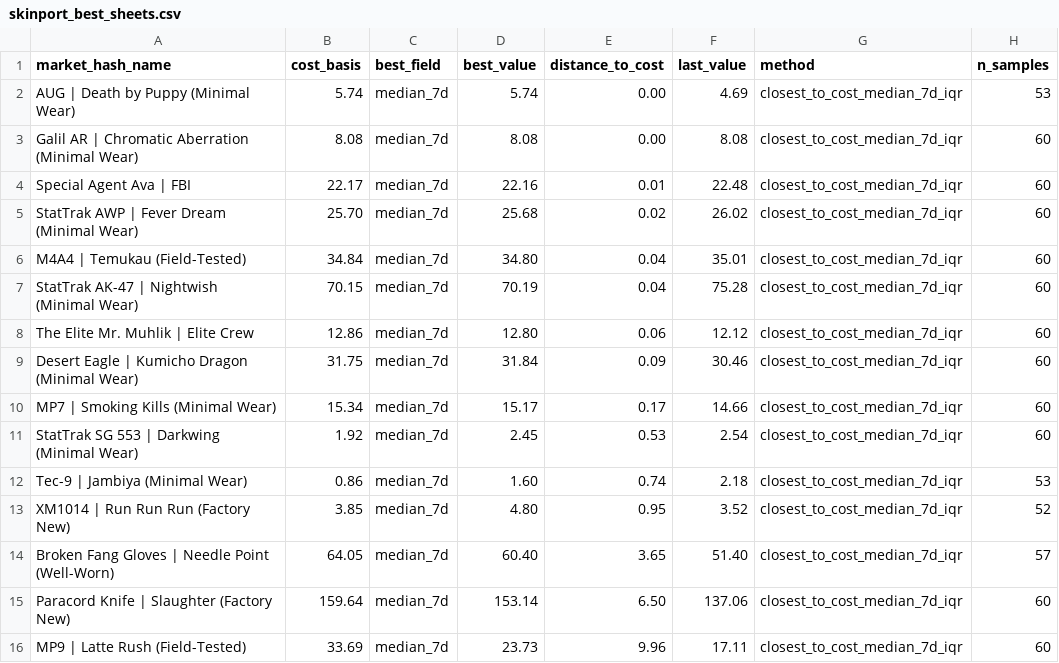
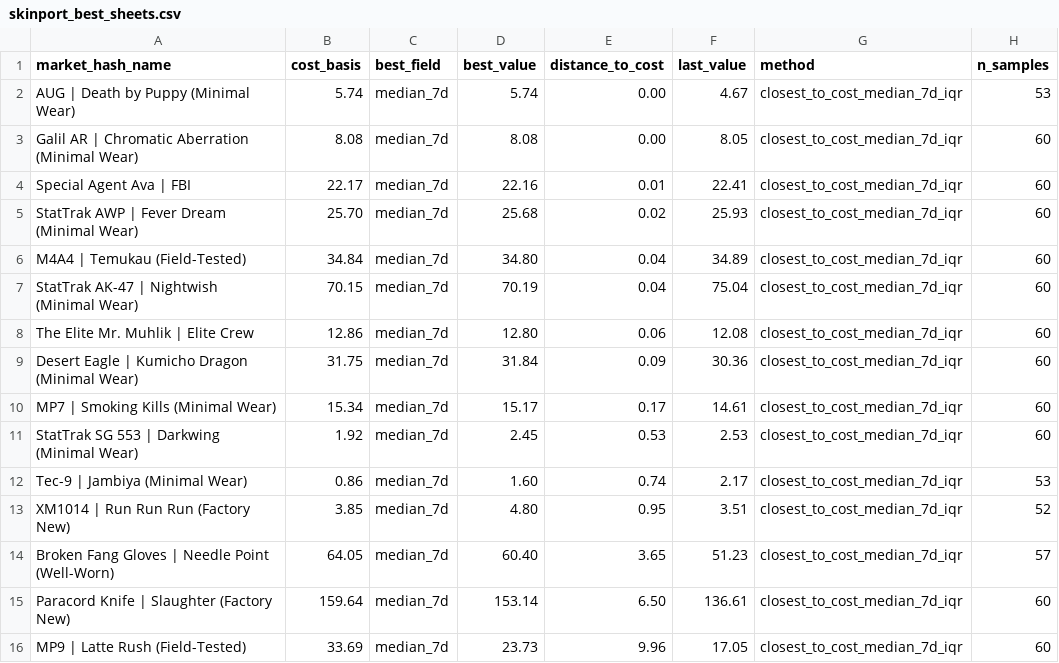
Before and after one commit to jpcarrascom2311-commits/skinport-tracker, a CSV file: skinport_best_sheets.csv, drawn as a sheet.

```diff
--- a/skinport_best_sheets.csv
+++ b/skinport_best_sheets.csv
@@ -1,16 +1,16 @@
 market_hash_name,cost_basis,best_field,best_value,distance_to_cost,last_value,method,n_samples
-AUG | Death by Puppy (Minimal Wear),5.74,median_7d,5.74,0.00,4.69,closest_to_cost_median_7d_iqr,53
-Galil AR | Chromatic Aberration (Minimal Wear),8.08,median_7d,8.08,0.00,8.08,closest_to_cost_median_7d_iqr,60
-Special Agent Ava | FBI,22.17,median_7d,22.16,0.01,22.48,closest_to_cost_median_7d_iqr,60
-StatTrak AWP | Fever Dream (Minimal Wear),25.70,median_7d,25.68,0.02,26.02,closest_to_cost_median_7d_iqr,60
-M4A4 | Temukau (Field-Tested),34.84,median_7d,34.80,0.04,35.01,closest_to_cost_median_7d_iqr,60
-StatTrak AK-47 | Nightwish (Minimal Wear),70.15,median_7d,70.19,0.04,75.28,closest_to_cost_median_7d_iqr,60
-The Elite Mr. Muhlik | Elite Crew,12.86,median_7d,12.80,0.06,12.12,closest_to_cost_median_7d_iqr,60
-Desert Eagle | Kumicho Dragon (Minimal Wear),31.75,median_7d,31.84,0.09,30.46,closest_to_cost_median_7d_iqr,60
-MP7 | Smoking Kills (Minimal Wear),15.34,median_7d,15.17,0.17,14.66,closest_to_cost_median_7d_iqr,60
-StatTrak SG 553 | Darkwing (Minimal Wear),1.92,median_7d,2.45,0.53,2.54,closest_to_cost_median_7d_iqr,60
-Tec-9 | Jambiya (Minimal Wear),0.86,median_7d,1.60,0.74,2.18,closest_to_cost_median_7d_iqr,53
-XM1014 | Run Run Run (Factory New),3.85,median_7d,4.80,0.95,3.52,closest_to_cost_median_7d_iqr,52
-Broken Fang Gloves | Needle Point (Well-Worn),64.05,median_7d,60.40,3.65,51.40,closest_to_cost_median_7d_iqr,57
-Paracord Knife | Slaughter (Factory New),159.64,median_7d,153.14,6.50,137.06,closest_to_cost_median_7d_iqr,60
-MP9 | Latte Rush (Field-Tested),33.69,median_7d,23.73,9.96,17.11,closest_to_cost_median_7d_iqr,60
+AUG | Death by Puppy (Minimal Wear),5.74,median_7d,5.74,0.00,4.67,closest_to_cost_median_7d_iqr,53
+Galil AR | Chromatic Aberration (Minimal Wear),8.08,median_7d,8.08,0.00,8.05,closest_to_cost_median_7d_iqr,60
+Special Agent Ava | FBI,22.17,median_7d,22.16,0.01,22.41,closest_to_cost_median_7d_iqr,60
+StatTrak AWP | Fever Dream (Minimal Wear),25.70,median_7d,25.68,0.02,25.93,closest_to_cost_median_7d_iqr,60
+M4A4 | Temukau (Field-Tested),34.84,median_7d,34.80,0.04,34.89,closest_to_cost_median_7d_iqr,60
+StatTrak AK-47 | Nightwish (Minimal Wear),70.15,median_7d,70.19,0.04,75.04,closest_to_cost_median_7d_iqr,60
+The Elite Mr. Muhlik | Elite Crew,12.86,median_7d,12.80,0.06,12.08,closest_to_cost_median_7d_iqr,60
+Desert Eagle | Kumicho Dragon (Minimal Wear),31.75,median_7d,31.84,0.09,30.36,closest_to_cost_median_7d_iqr,60
+MP7 | Smoking Kills (Minimal Wear),15.34,median_7d,15.17,0.17,14.61,closest_to_cost_median_7d_iqr,60
+StatTrak SG 553 | Darkwing (Minimal Wear),1.92,median_7d,2.45,0.53,2.53,closest_to_cost_median_7d_iqr,60
+Tec-9 | Jambiya (Minimal Wear),0.86,median_7d,1.60,0.74,2.17,closest_to_cost_median_7d_iqr,53
+XM1014 | Run Run Run (Factory New),3.85,median_7d,4.80,0.95,3.51,closest_to_cost_median_7d_iqr,52
+Broken Fang Gloves | Needle Point (Well-Worn),64.05,median_7d,60.40,3.65,51.23,closest_to_cost_median_7d_iqr,57
+Paracord Knife | Slaughter (Factory New),159.64,median_7d,153.14,6.50,136.61,closest_to_cost_median_7d_iqr,60
+MP9 | Latte Rush (Field-Tested),33.69,median_7d,23.73,9.96,17.05,closest_to_cost_median_7d_iqr,60
```
Also changed, not shown: skinport_latest.csv.
